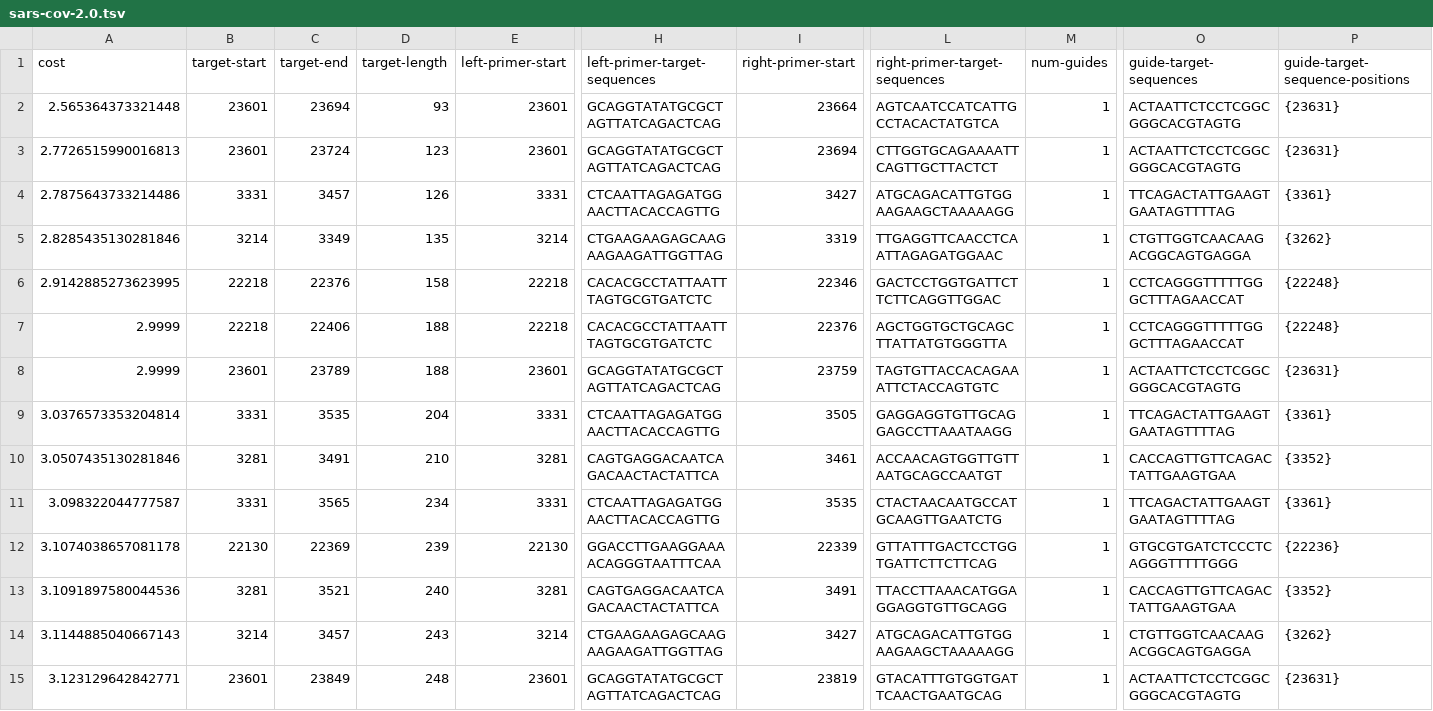
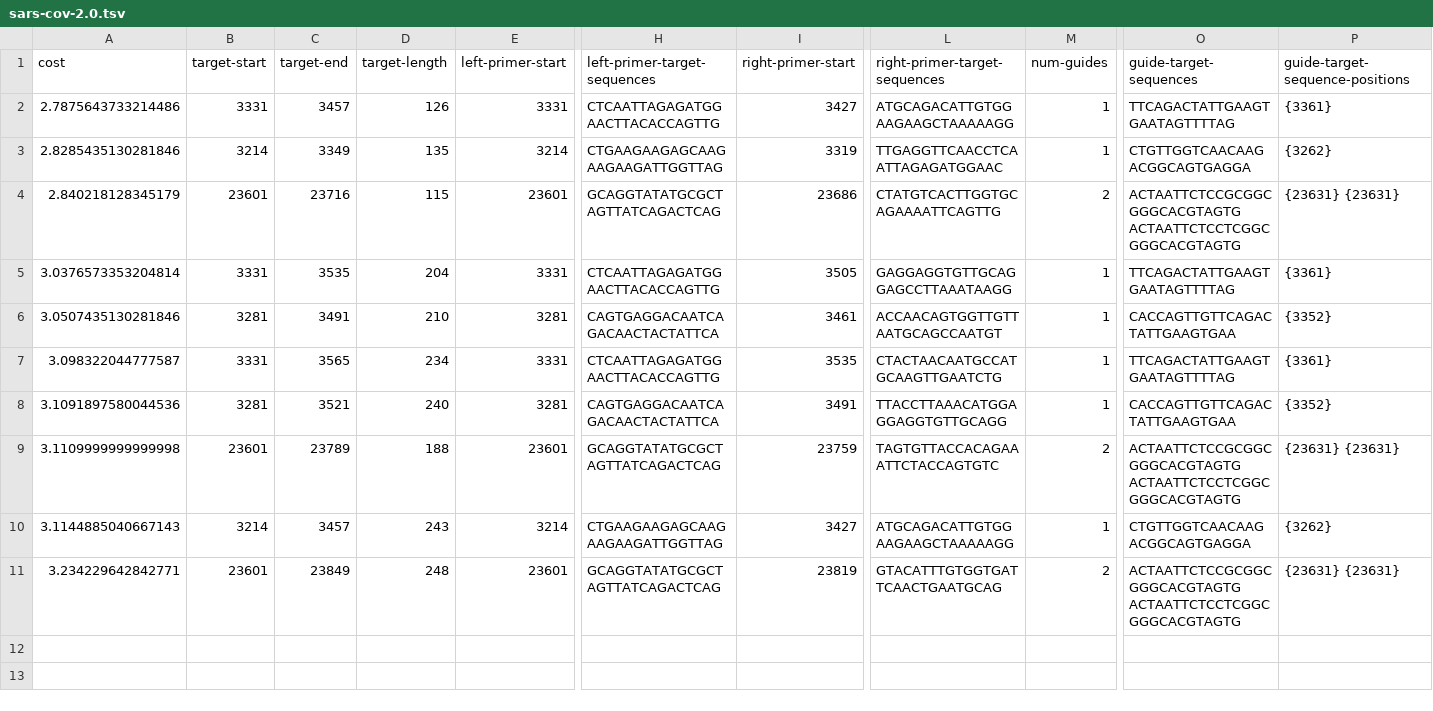
Before and after one commit to broadinstitute/adapt-designs, a TSV file: designs/coronaviridae/sars/out/sars-cov-2.0.tsv, drawn as a sheet; only a part is shown, gaps mark what is left out; removed rows and columns are numbered as before the commit, all else as after; rows hold the shown columns only; the diff names each change by its address in the sheet, - before the commit and + after, or states it on an @@ line.

Commit message:
Re-run SARS-CoV-2 design with ARG_GM=0 instead of 1

```diff
--- a/designs/coronaviridae/sars/out/sars-cov-2.0.tsv
+++ b/designs/coronaviridae/sars/out/sars-cov-2.0.tsv
-row 2: 2.565364373321448 | 23601 | 23694 | 93 | 23601 | GCAGGTATATGCGCTAGTTATCAGACTCAG | 23664 | AGTCAATCCATCATTGCCTACACTATGTCA | 1 | ACTAATTCTCCTCGGCGGGCACGTAGTG | {23631}
-row 3: 2.7726515990016813 | 23601 | 23724 | 123 | 23601 | GCAGGTATATGCGCTAGTTATCAGACTCAG | 23694 | CTTGGTGCAGAAAATTCAGTTGCTTACTCT | 1 | ACTAATTCTCCTCGGCGGGCACGTAGTG | {23631}
-row 6: 2.9142885273623995 | 22218 | 22376 | 158 | 22218 | CACACGCCTATTAATTTAGTGCGTGATCTC | 22346 | GACTCCTGGTGATTCTTCTTCAGGTTGGAC | 1 | CCTCAGGGTTTTTGGGCTTTAGAACCAT | {22248}
-row 7: 2.9999 | 22218 | 22406 | 188 | 22218 | CACACGCCTATTAATTTAGTGCGTGATCTC | 22376 | AGCTGGTGCTGCAGCTTATTATGTGGGTTA | 1 | CCTCAGGGTTTTTGGGCTTTAGAACCAT | {22248}
-A4 (cost): 2.9999
+A4 (cost): 2.840218128345179
-C4 (target-end): 23789
+C4 (target-end): 23716
-D4 (target-length): 188
+D4 (target-length): 115
-I4 (right-primer-start): 23759
+I4 (right-primer-start): 23686
-L4 (right-primer-target-sequences): TAGTGTTACCACAGAAATTCTACCAGTGTC
+L4 (right-primer-target-sequences): CTATGTCACTTGGTGCAGAAAATTCAGTTG
-M4 (num-guides): 1
+M4 (num-guides): 2
-O4 (guide-target-sequences): ACTAATTCTCCTCGGCGGGCACGTAGTG
+O4 (guide-target-sequences): ACTAATTCTCCGCGGCGGGCACGTAGTG ACTAATTCTCCTCGGCGGGCACGTAGTG
-P4 (guide-target-sequence-positions): {23631}
+P4 (guide-target-sequence-positions): {23631} {23631}
-row 12: 3.1074038657081178 | 22130 | 22369 | 239 | 22130 | GGACCTTGAAGGAAAACAGGGTAATTTCAA | 22339 | GTTATTTGACTCCTGGTGATTCTTCTTCAG | 1 | GTGCGTGATCTCCCTCAGGGTTTTTGGG | {22236}
+row 9: 3.1109999999999998 | 23601 | 23789 | 188 | 23601 | GCAGGTATATGCGCTAGTTATCAGACTCAG | 23759 | TAGTGTTACCACAGAAATTCTACCAGTGTC | 2 | ACTAATTCTCCGCGGCGGGCACGTAGTG ACTAATTCTCCTCGGCGGGCACGTAGTG | {23631} {23631}
-A11 (cost): 3.123129642842771
+A11 (cost): 3.234229642842771
-M11 (num-guides): 1
+M11 (num-guides): 2
-O11 (guide-target-sequences): ACTAATTCTCCTCGGCGGGCACGTAGTG
+O11 (guide-target-sequences): ACTAATTCTCCGCGGCGGGCACGTAGTG ACTAATTCTCCTCGGCGGGCACGTAGTG
-P11 (guide-target-sequence-positions): {23631}
+P11 (guide-target-sequence-positions): {23631} {23631}
```
Also changed, not shown: 3 other files.
